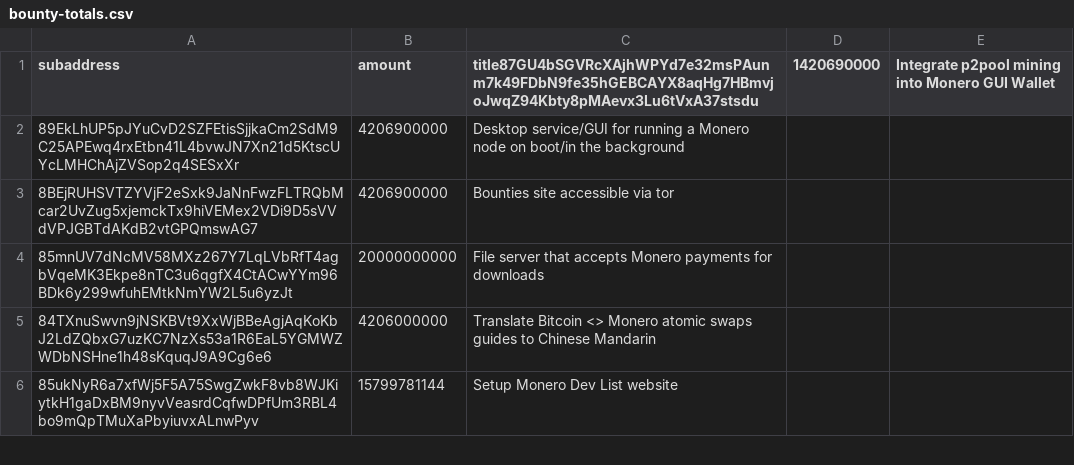
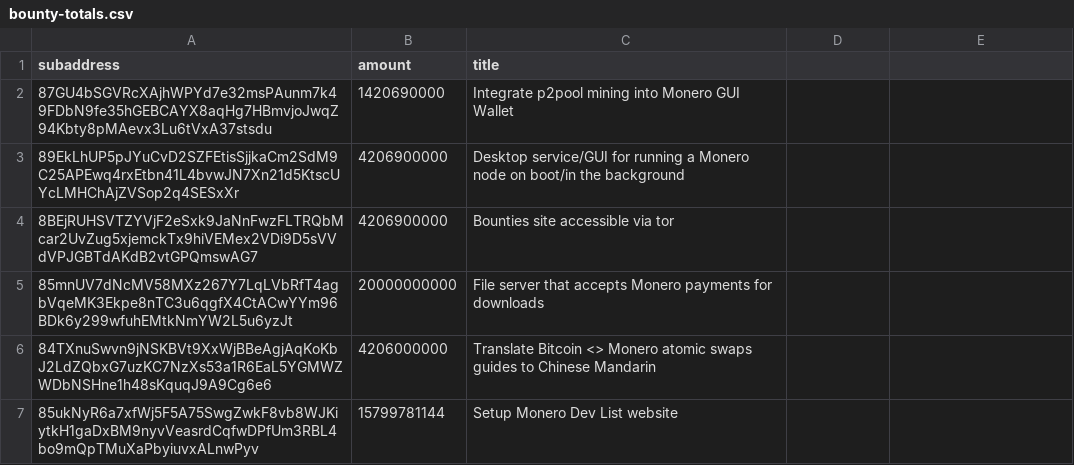
Before and after one commit to plowsof/check-monero-bounties-subad, a CSV file: bounty-totals.csv, drawn as a sheet; only a part is shown.

Commit message:
Update bounty-totals.csv

```diff
--- a/bounty-totals.csv
+++ b/bounty-totals.csv
@@ -1,2 +1,3 @@
-subaddress,amount,title87GU4bSGVRcXAjhWPYd7e32msPAunm7k49FDbN9fe35hGEBCAYX8aqHg7HBmvjoJwqZ94Kbty8pMAevx3Lu6tVxA37stsdu,1420690000,"Integrate p2pool mining into Monero GUI Wallet"
+subaddress,amount,title
+87GU4bSGVRcXAjhWPYd7e32msPAunm7k49FDbN9fe35hGEBCAYX8aqHg7HBmvjoJwqZ94Kbty8pMAevx3Lu6tVxA37stsdu,1420690000,"Integrate p2pool mining into Monero GUI Wallet"
 89EkLhUP5pJYuCvD2SZFEtisSjjkaCm2SdM9C25APEwq4rxEtbn41L4bvwJN7Xn21d5KtscUYcLMHChAjZVSop2q4SESxXr,4206900000,"Desktop service/GUI for running a Monero node on boot/in the background"
```
